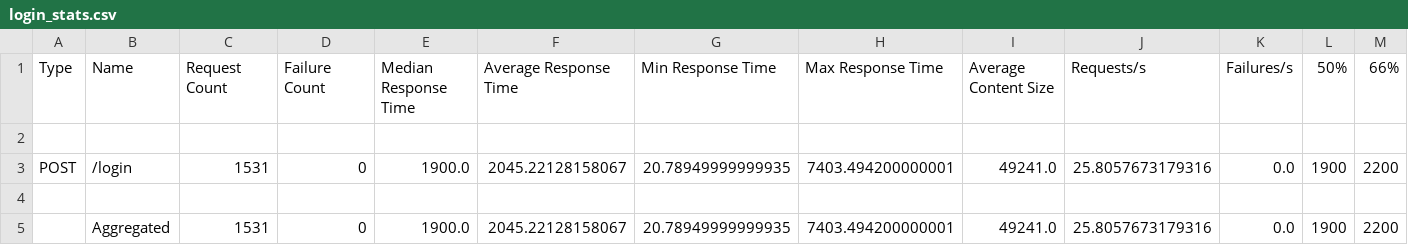
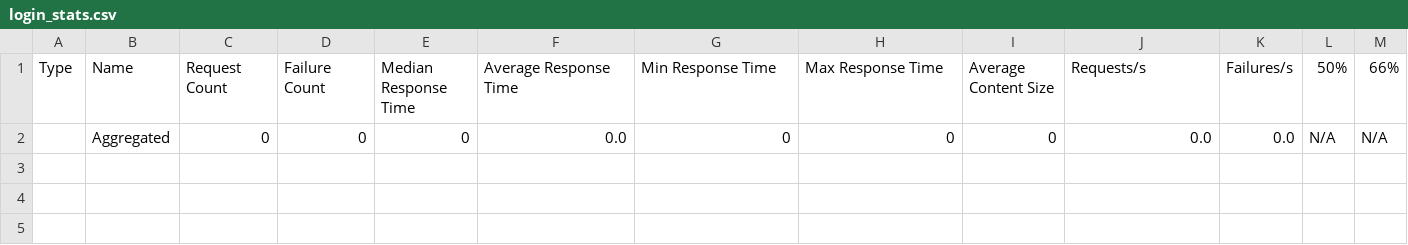
Before and after one commit to 500BrainNotWorking/Testing-deploy, a CSV file: perf_results/login_stats.csv, drawn as a sheet; only a part is shown; removed rows and columns are numbered as before the commit, all else as after; rows hold the shown columns only; the diff names each change by its address in the sheet, - before the commit and + after, or states it on an @@ line.

```diff
--- a/perf_results/login_stats.csv
+++ b/perf_results/login_stats.csv
-row 2: (empty)
+row 2:  | Aggregated | 0 | 0 | 0 | 0.0 | 0 | 0 | 0 | 0.0 | 0.0 | N/A | N/A
-row 3: POST | /login | 1531 | 0 | 1900.0 | 2045.22128158067 | 20.78949999999935 | 7403.494200000001 | 49241.0 | 25.8057673179316 | 0.0 | 1900 | 2200
-row 4: (empty)
-row 5:  | Aggregated | 1531 | 0 | 1900.0 | 2045.22128158067 | 20.78949999999935 | 7403.494200000001 | 49241.0 | 25.8057673179316 | 0.0 | 1900 | 2200
```
Also changed, not shown: 11 other files.
